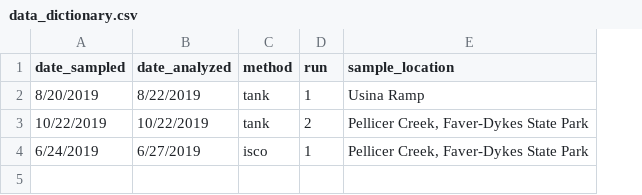
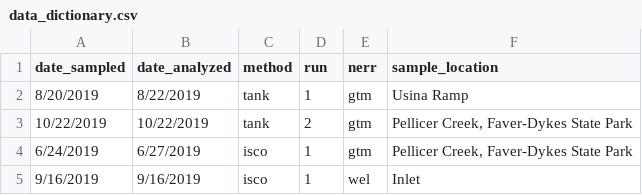
Before and after one commit to skdunnigan/CHLA-NERRS, a CSV file: data/data_dictionary.csv, drawn as a sheet; the diff names each change by its address in the sheet, - before the commit and + after, or states it on an @@ line.

Commit message:
updated data_dictionary.csv to include nerr information

```diff
--- a/data/data_dictionary.csv
+++ b/data/data_dictionary.csv
+column E (nerr), rows 2-4: all gtm
+row 5: 9/16/2019 | 9/16/2019 | isco | 1 | wel | Inlet
```
